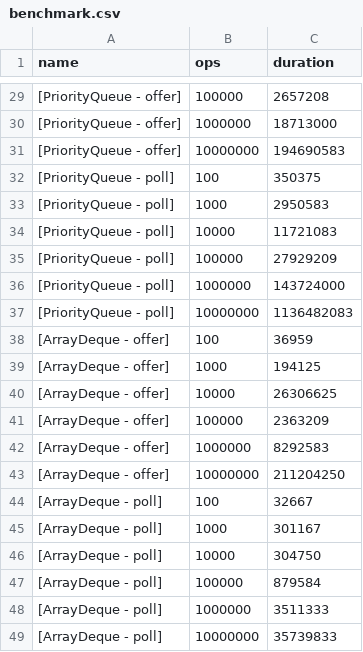
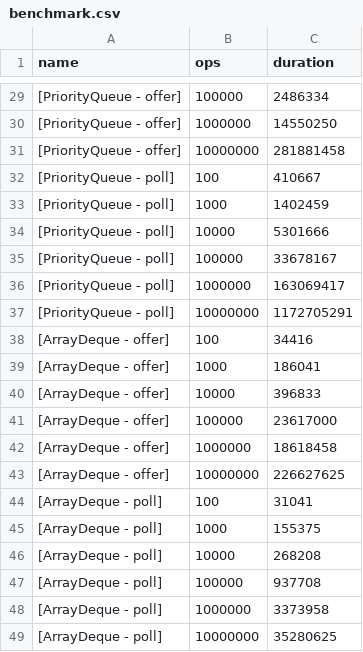
Before and after one commit to marcustut/datastructure, a CSV file: mq/data/benchmark.csv, drawn as a sheet; only a part is shown, gaps mark what is left out; the diff covers the shown part only.

```diff
--- a/mq/data/benchmark.csv
+++ b/mq/data/benchmark.csv
@@ -29,21 +29,21 @@ name,ops,duration
-[PriorityQueue - offer],100000,2657208
-[PriorityQueue - offer],1000000,18713000
-[PriorityQueue - offer],10000000,194690583
-[PriorityQueue - poll],100,350375
-[PriorityQueue - poll],1000,2950583
-[PriorityQueue - poll],10000,11721083
-[PriorityQueue - poll],100000,27929209
-[PriorityQueue - poll],1000000,143724000
-[PriorityQueue - poll],10000000,1136482083
-[ArrayDeque - offer],100,36959
-[ArrayDeque - offer],1000,194125
-[ArrayDeque - offer],10000,26306625
-[ArrayDeque - offer],100000,2363209
-[ArrayDeque - offer],1000000,8292583
-[ArrayDeque - offer],10000000,211204250
-[ArrayDeque - poll],100,32667
-[ArrayDeque - poll],1000,301167
-[ArrayDeque - poll],10000,304750
-[ArrayDeque - poll],100000,879584
-[ArrayDeque - poll],1000000,3511333
-[ArrayDeque - poll],10000000,35739833
+[PriorityQueue - offer],100000,2486334
+[PriorityQueue - offer],1000000,14550250
+[PriorityQueue - offer],10000000,281881458
+[PriorityQueue - poll],100,410667
+[PriorityQueue - poll],1000,1402459
+[PriorityQueue - poll],10000,5301666
+[PriorityQueue - poll],100000,33678167
+[PriorityQueue - poll],1000000,163069417
+[PriorityQueue - poll],10000000,1172705291
+[ArrayDeque - offer],100,34416
+[ArrayDeque - offer],1000,186041
+[ArrayDeque - offer],10000,396833
+[ArrayDeque - offer],100000,23617000
+[ArrayDeque - offer],1000000,18618458
+[ArrayDeque - offer],10000000,226627625
+[ArrayDeque - poll],100,31041
+[ArrayDeque - poll],1000,155375
+[ArrayDeque - poll],10000,268208
+[ArrayDeque - poll],100000,937708
+[ArrayDeque - poll],1000000,3373958
+[ArrayDeque - poll],10000000,35280625
```
Also changed, not shown: 27 edited cells elsewhere in this file, 4 other files.
